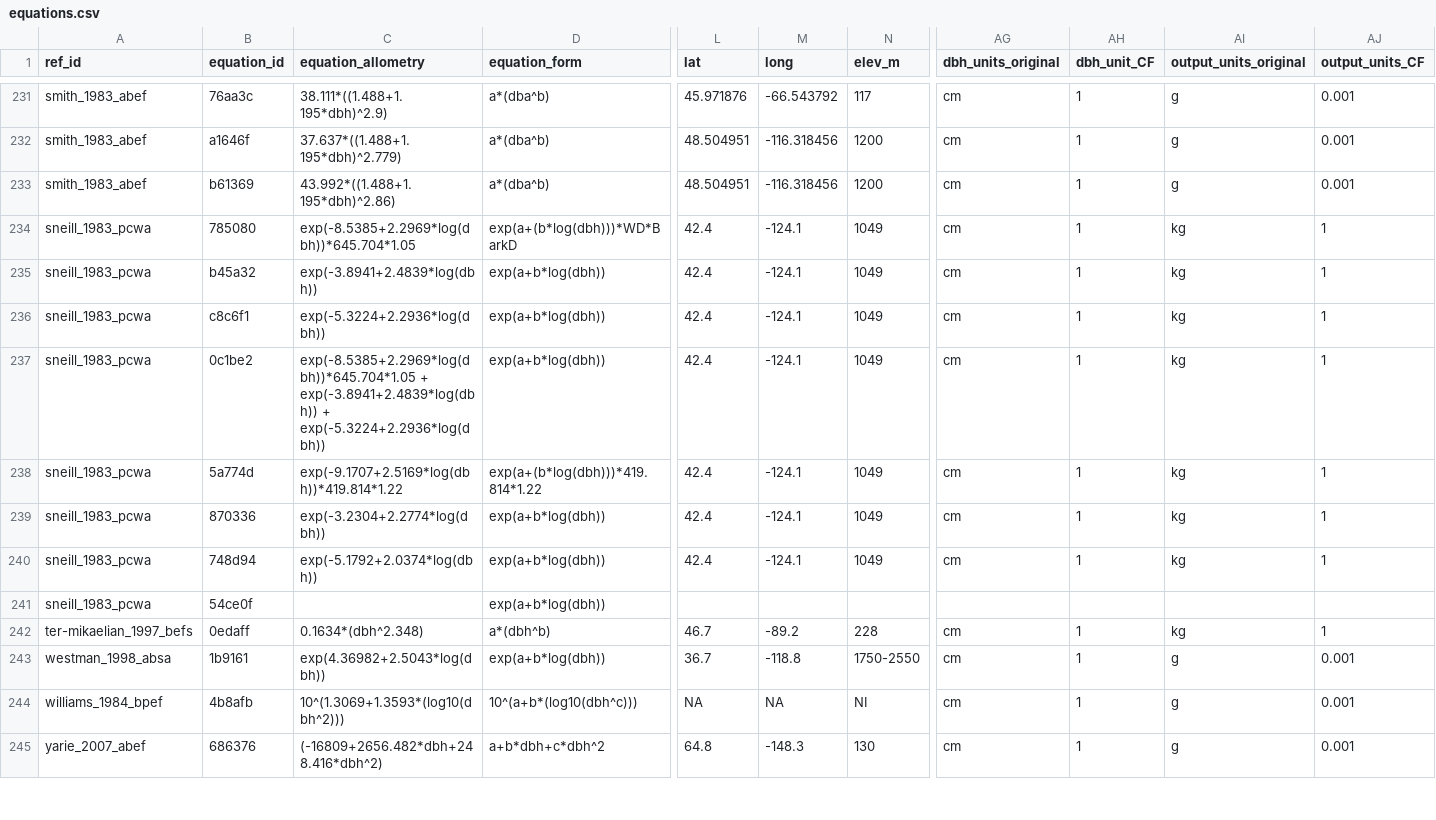
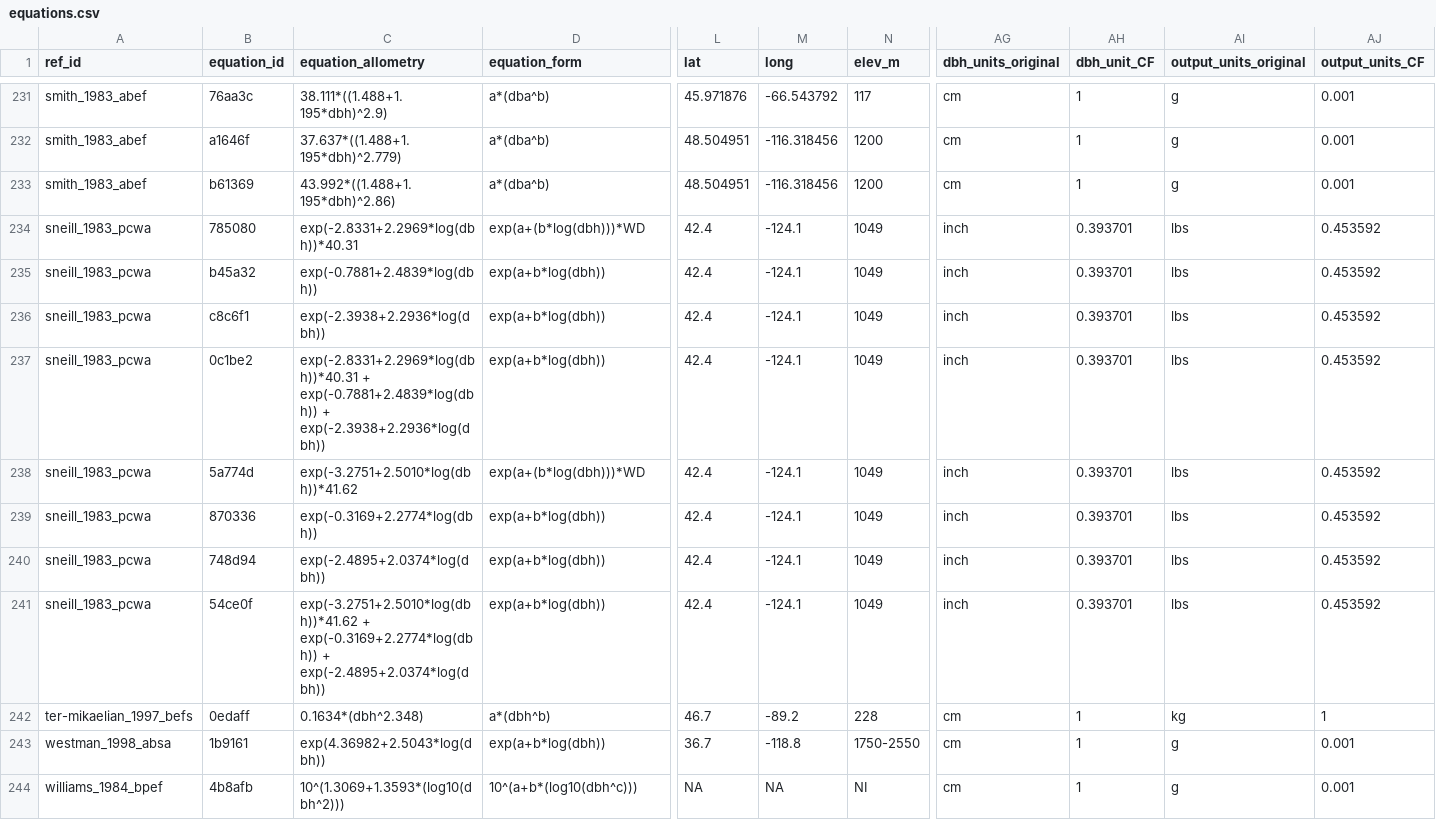
Before and after one commit to ropensci/allodb, a CSV file: data-raw/csv_database/equations.csv, drawn as a sheet; only a part is shown, gaps mark what is left out; the shorter side is filled out with more unchanged rows; the diff covers the shown part only; the diff names each change by its address in the sheet, - before the commit and + after, or states it on an @@ line.

Commit message:
Replaced sneill_1983 equations
Using table 1, 2, 5 from public (inch, lbs)

```diff
--- a/data-raw/csv_database/equations.csv
+++ b/data-raw/csv_database/equations.csv
-C234 (equation_allometry): exp(-8.5385+2.2969*log(dbh))*645.704*1.05
+C234 (equation_allometry): exp(-2.8331+2.2969*log(dbh))*40.31
-D234 (equation_form): exp(a+(b*log(dbh)))*WD*BarkD
+D234 (equation_form): exp(a+(b*log(dbh)))*WD
-AG234:AG240 (dbh_units_original): cm
+AG234:AG240 (dbh_units_original): inch
-AH234:AH240 (dbh_unit_CF): 1
+AH234:AH240 (dbh_unit_CF): 0.393701
-AI234:AI240 (output_units_original): kg
+AI234:AI240 (output_units_original): lbs
-AJ234:AJ240 (output_units_CF): 1
+AJ234:AJ240 (output_units_CF): 0.453592
-C235 (equation_allometry): exp(-3.8941+2.4839*log(dbh))
+C235 (equation_allometry): exp(-0.7881+2.4839*log(dbh))
-C236 (equation_allometry): exp(-5.3224+2.2936*log(dbh))
+C236 (equation_allometry): exp(-2.3938+2.2936*log(dbh))
-C237 (equation_allometry): exp(-8.5385+2.2969*log(dbh))*645.704*1.05 + exp(-3.8941+2.4839*log(dbh)) + exp(-5.3224+2.2936*log(dbh))
+C237 (equation_allometry): exp(-2.8331+2.2969*log(dbh))*40.31 + exp(-0.7881+2.4839*log(dbh)) + exp(-2.3938+2.2936*log(dbh))
-C238 (equation_allometry): exp(-9.1707+2.5169*log(dbh))*419.814*1.22
+C238 (equation_allometry): exp(-3.2751+2.5010*log(dbh))*41.62
-D238 (equation_form): exp(a+(b*log(dbh)))*419.814*1.22
+D238 (equation_form): exp(a+(b*log(dbh)))*WD
-C239 (equation_allometry): exp(-3.2304+2.2774*log(dbh))
+C239 (equation_allometry): exp(-0.3169+2.2774*log(dbh))
-C240 (equation_allometry): exp(-5.1792+2.0374*log(dbh))
+C240 (equation_allometry): exp(-2.4895+2.0374*log(dbh))
-C241 (equation_allometry): (empty)
+C241 (equation_allometry): exp(-3.2751+2.5010*log(dbh))*41.62 + exp(-0.3169+2.2774*log(dbh)) + exp(-2.4895+2.0374*log(dbh))
-L241 (lat): (empty)
+L241 (lat): 42.4
-M241 (long): (empty)
+M241 (long): -124.1
-N241 (elev_m): (empty)
+N241 (elev_m): 1049
-AG241 (dbh_units_original): (empty)
+AG241 (dbh_units_original): inch
-AH241 (dbh_unit_CF): (empty)
+AH241 (dbh_unit_CF): 0.393701
-AI241 (output_units_original): (empty)
+AI241 (output_units_original): lbs
-AJ241 (output_units_CF): (empty)
+AJ241 (output_units_CF): 0.453592
```
Also changed, not shown: 28 edited cells elsewhere in this file.
